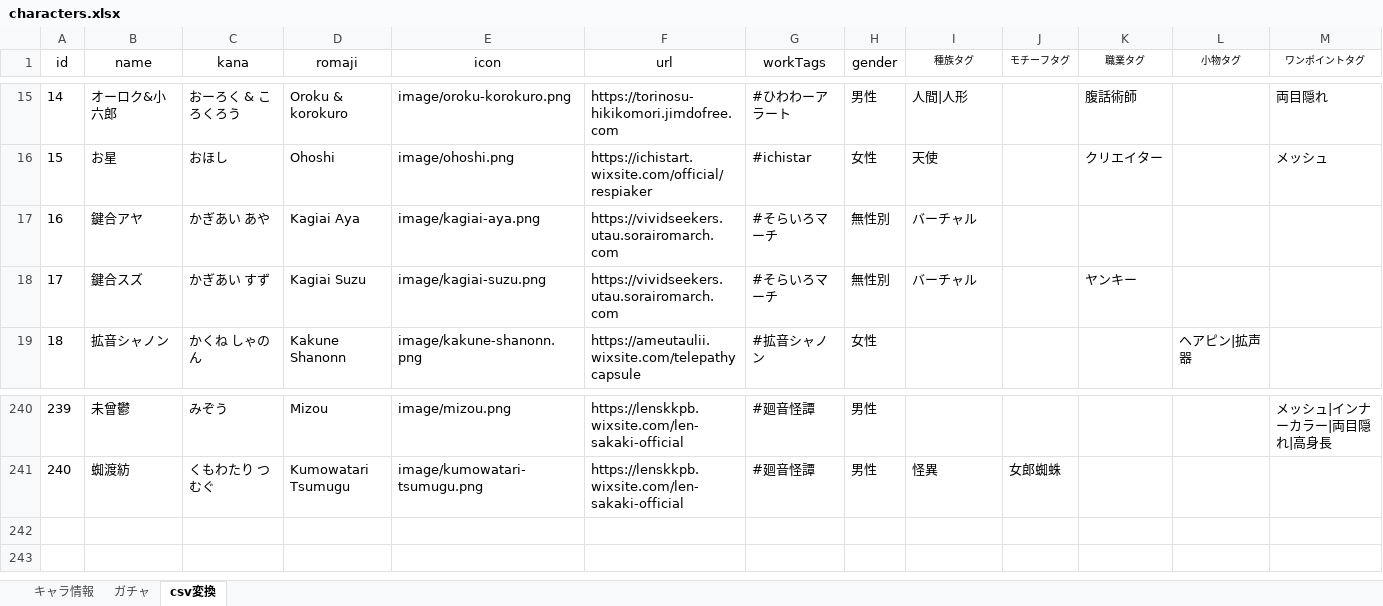
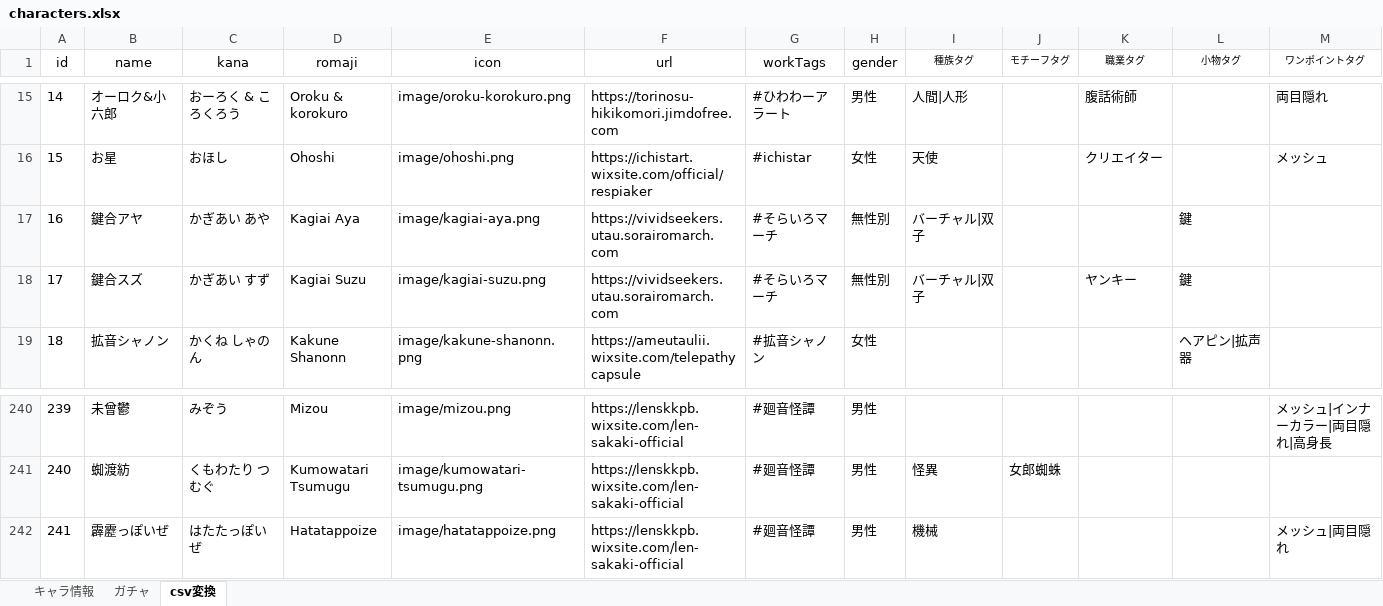
Before and after one commit to nyaruru-02/UTAU-Character-Icon-Library, an Excel workbook: data/characters.xlsx, sheet csv変換, drawn as a sheet; only a part is shown, gaps mark what is left out; values as stored, in another font and other column widths than the file's, no borders; table styles not drawn; the diff names each change by its address in the sheet, - before the commit and + after, or states it on an @@ line.

```diff
--- a/data/characters.xlsx (sheet csv変換)
+++ b/data/characters.xlsx (sheet csv変換)
-I17:I18 (種族タグ): バーチャル
+I17:I18 (種族タグ): バーチャル|双子
-L17:L18 (小物タグ): (empty)
+L17:L18 (小物タグ): 鍵
+row 242: 241 | 霹靂っぽいぜ | はたたっぽいぜ | Hatatappoize | image/hatatappoize.png | https://lenskkpb.wixsite.com/len-sakaki-official | #廻音怪譚 | 男性 | 機械 |  |  |  | メッシュ|両目隠れ
```
Also changed, not shown: sheet キャラ情報, sheet ガチャ, hidden cells, 2 other files.
